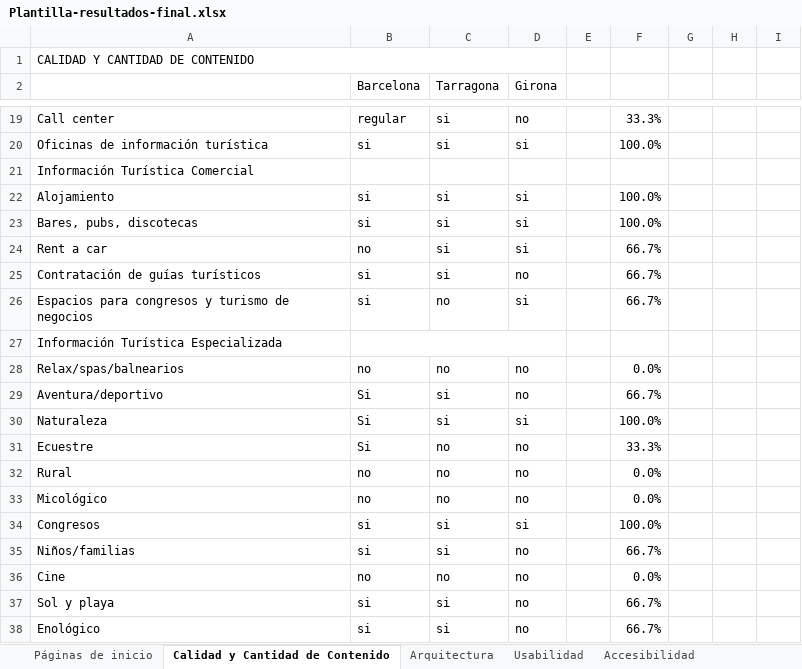
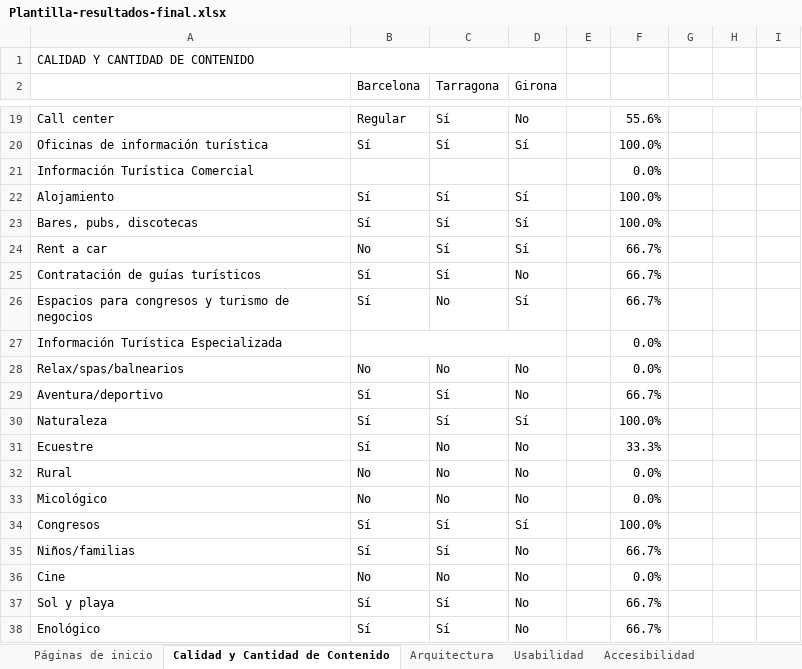
Before and after one commit to maneta/TFC-Jamile, an Excel workbook: TFC - Textos/Plantilla-resultados-final.xlsx, sheet Calidad y Cantidad de Contenido, drawn as a sheet; only a part is shown, gaps mark what is left out; values as stored, in another font and other column widths than the file's, no cell formats; the diff covers the shown part only; the diff names each change by its address in the sheet, - before the commit and + after, or states it on an @@ line.

```diff
--- a/TFC - Textos/Plantilla-resultados-final.xlsx (sheet Calidad y Cantidad de Contenido)
+++ b/TFC - Textos/Plantilla-resultados-final.xlsx (sheet Calidad y Cantidad de Contenido)
-B19 (Barcelona): regular
+B19 (Barcelona): Regular
-C19:C20 (Tarragona): si
+C19:C20 (Tarragona): Sí
-D19 (Girona): no
+D19 (Girona): No
-F19: 33.3%
+F19: 55.6%
-B20 (Barcelona): si
+B20 (Barcelona): Sí
-D20 (Girona): si
+D20 (Girona): Sí
-F21: (empty)
+F21: 0.0%
-B22:B23 (Barcelona): si
+B22:B23 (Barcelona): Sí
-C22:C25 (Tarragona): si
+C22:C25 (Tarragona): Sí
-D22:D24 (Girona): si
+D22:D24 (Girona): Sí
-B24 (Barcelona): no
+B24 (Barcelona): No
-B25:B26 (Barcelona): si
+B25:B26 (Barcelona): Sí
-D25 (Girona): no
+D25 (Girona): No
-C26 (Tarragona): no
+C26 (Tarragona): No
-D26 (Girona): si
+D26 (Girona): Sí
-F27: (empty)
+F27: 0.0%
-B28 (Barcelona): no
+B28 (Barcelona): No
-C28 (Tarragona): no
+C28 (Tarragona): No
-D28:D29 (Girona): no
+D28:D29 (Girona): No
-B29:B31 (Barcelona): Si
+B29:B31 (Barcelona): Sí
-C29:C30 (Tarragona): si
+C29:C30 (Tarragona): Sí
-D30 (Girona): si
+D30 (Girona): Sí
-C31:C33 (Tarragona): no
+C31:C33 (Tarragona): No
-D31:D33 (Girona): no
+D31:D33 (Girona): No
-B32:B33 (Barcelona): no
+B32:B33 (Barcelona): No
-B34:B35 (Barcelona): si
+B34:B35 (Barcelona): Sí
-C34:C35 (Tarragona): si
+C34:C35 (Tarragona): Sí
-D34 (Girona): si
+D34 (Girona): Sí
-D35:D38 (Girona): no
+D35:D38 (Girona): No
-B36 (Barcelona): no
+B36 (Barcelona): No
-C36 (Tarragona): no
+C36 (Tarragona): No
-B37:B38 (Barcelona): si
+B37:B38 (Barcelona): Sí
-C37:C38 (Tarragona): si
+C37:C38 (Tarragona): Sí
```
Also changed, not shown: 2 added rows, 2 removed rows and 75 edited cells elsewhere in this sheet, sheet Páginas de inicio, sheet Arquitectura, cell formats, formulas that keep their value, 9 other files.
